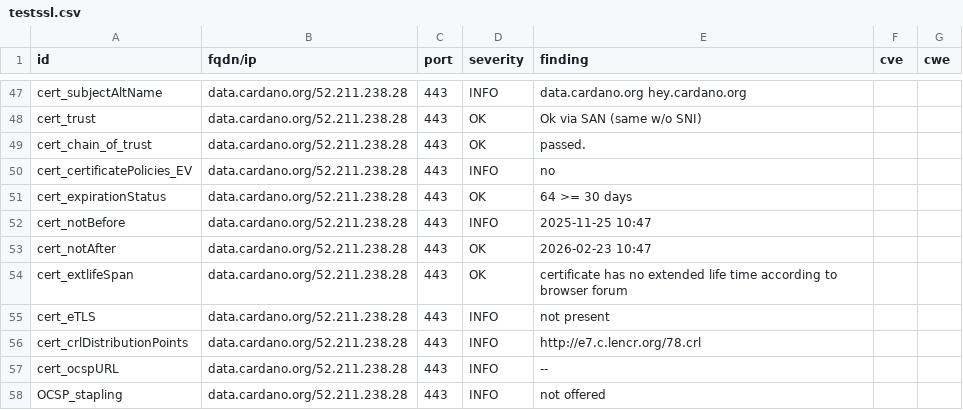
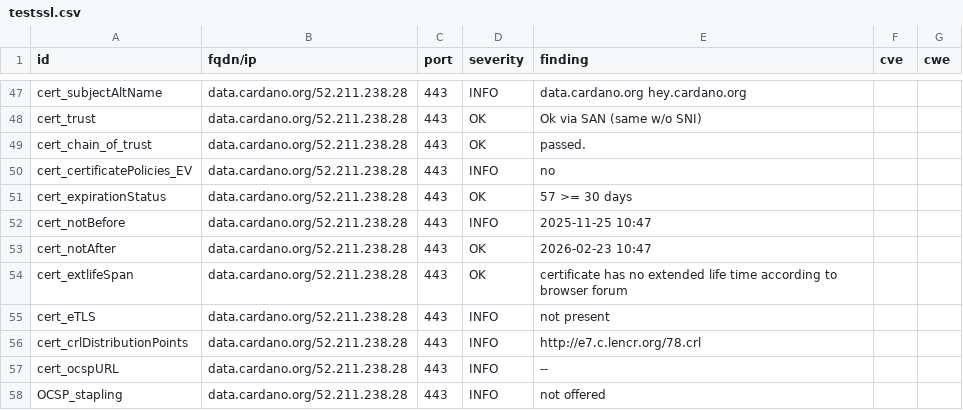
Before and after one commit to gufmar/dashlord, a CSV file: results/aHR0cHM6Ly9kYXRhLmNhcmRhbm8ub3Jn/testssl.csv, drawn as a sheet; only a part is shown, gaps mark what is left out.

```diff
--- a/results/aHR0cHM6Ly9kYXRhLmNhcmRhbm8ub3Jn/testssl.csv
+++ b/results/aHR0cHM6Ly9kYXRhLmNhcmRhbm8ub3Jn/testssl.csv
@@ -50,3 +50,3 @@
 "cert_certificatePolicies_EV","data.cardano.org/52.211.238.28","443","INFO","no","",""
-"cert_expirationStatus","data.cardano.org/52.211.238.28","443","OK","64 >= 30 days","",""
+"cert_expirationStatus","data.cardano.org/52.211.238.28","443","OK","57 >= 30 days","",""
 "cert_notBefore","data.cardano.org/52.211.238.28","443","INFO","2025-11-25 10:47","",""
```
Also changed, not shown: 9 other files.
